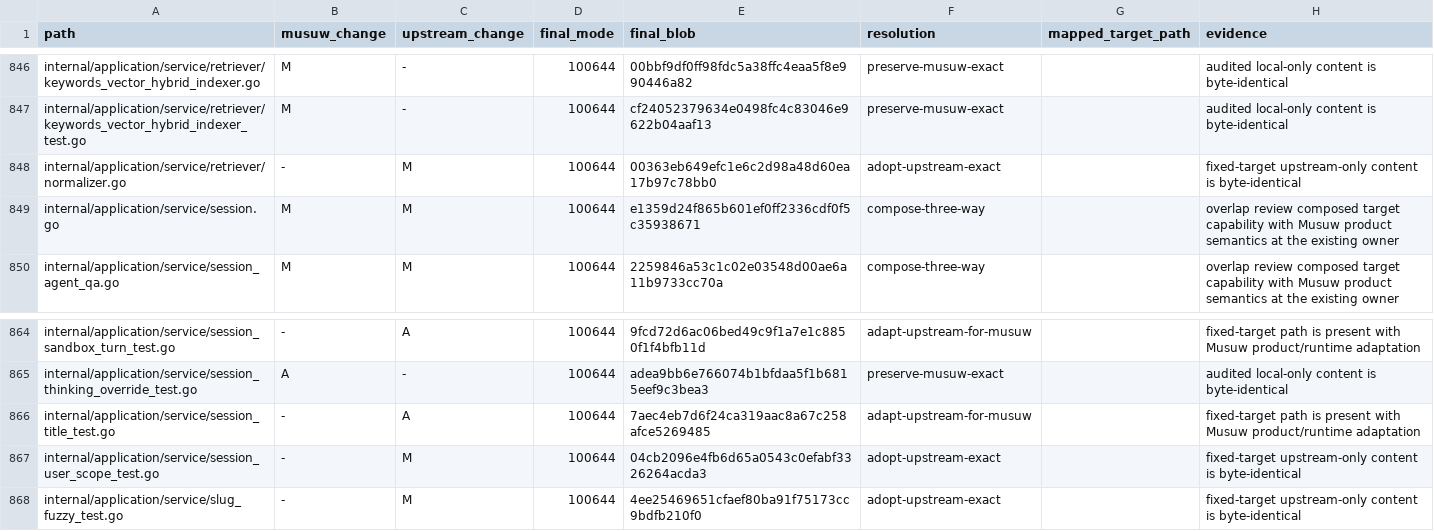
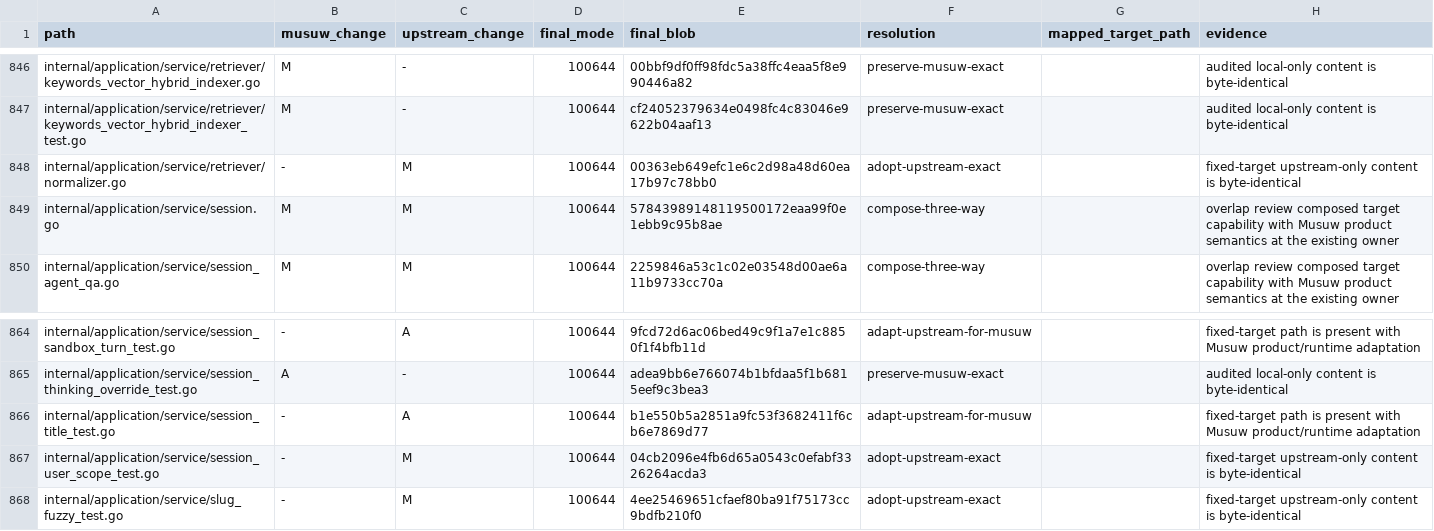
Before and after one commit to estromeglovettgen-coder/musuw, a TSV file: third_party/weknora/upgrades/81142df/resolution-ledger.tsv, drawn as a sheet; only a part is shown, gaps mark what is left out.

```diff
--- a/third_party/weknora/upgrades/81142df/resolution-ledger.tsv
+++ b/third_party/weknora/upgrades/81142df/resolution-ledger.tsv
@@ -848,3 +848,3 @@ internal/application/service/retriever/keywords_vector_hybrid_indexer_test.go	M
 internal/application/service/retriever/normalizer.go	-	M	100644	00363eb649efc1e6c2d98a48d60ea17b97c78bb0	adopt-upstream-exact		fixed-target upstream-only content is byte-identical
-internal/application/service/session.go	M	M	100644	e1359d24f865b601ef0ff2336cdf0f5c35938671	compose-three-way		overlap review composed target capability with Musuw product semantics at the existing owner
+internal/application/service/session.go	M	M	100644	57843989148119500172eaa99f0e1ebb9c95b8ae	compose-three-way		overlap review composed target capability with Musuw product semantics at the existing owner
 internal/application/service/session_agent_qa.go	M	M	100644	2259846a53c1c02e03548d00ae6a11b9733cc70a	compose-three-way		overlap review composed target capability with Musuw product semantics at the existing owner
@@ -865,3 +865,3 @@ internal/application/service/session_sandbox_turn_test.go	-	A	100644	9fcd72d6ac0
 internal/application/service/session_thinking_override_test.go	A	-	100644	adea9bb6e766074b1bfdaa5f1b6815eef9c3bea3	preserve-musuw-exact		audited local-only content is byte-identical
-internal/application/service/session_title_test.go	-	A	100644	7aec4eb7d6f24ca319aac8a67c258afce5269485	adapt-upstream-for-musuw		fixed-target path is present with Musuw product/runtime adaptation
+internal/application/service/session_title_test.go	-	A	100644	b1e550b5a2851a9fc53f3682411f6cb6e7869d77	adapt-upstream-for-musuw		fixed-target path is present with Musuw product/runtime adaptation
 internal/application/service/session_user_scope_test.go	-	M	100644	04cb2096e4fb6d65a0543c0efabf3326264acda3	adopt-upstream-exact		fixed-target upstream-only content is byte-identical
```
Also changed, not shown: 2 other files.
